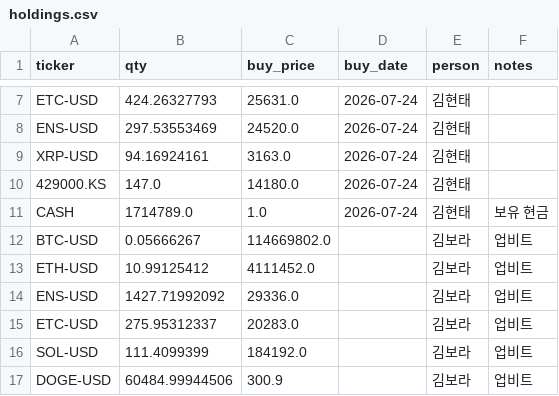
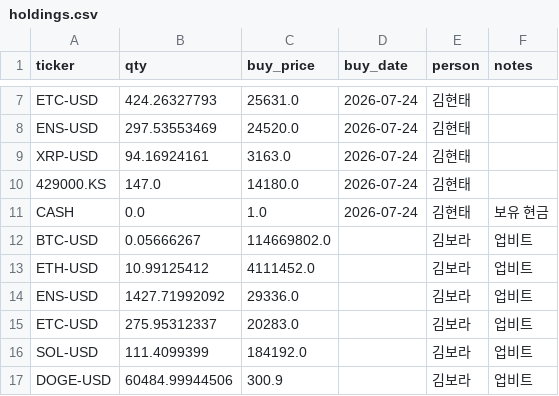
Before and after one commit to kimhyuntae0423-art/stock-coin-dashboard, a CSV file: holdings.csv, drawn as a sheet; only a part is shown, gaps mark what is left out.

Commit message:
data: 보유 내역 갱신

```diff
--- a/holdings.csv
+++ b/holdings.csv
@@ -10,3 +10,3 @@ XRP-USD,94.16924161,3163.0,2026-07-24,김현태,
 429000.KS,147.0,14180.0,2026-07-24,김현태,
-CASH,1714789.0,1.0,2026-07-24,김현태,보유 현금
+CASH,0.0,1.0,2026-07-24,김현태,보유 현금
 BTC-USD,0.05666267,114669802.0,,김보라,업비트
```
